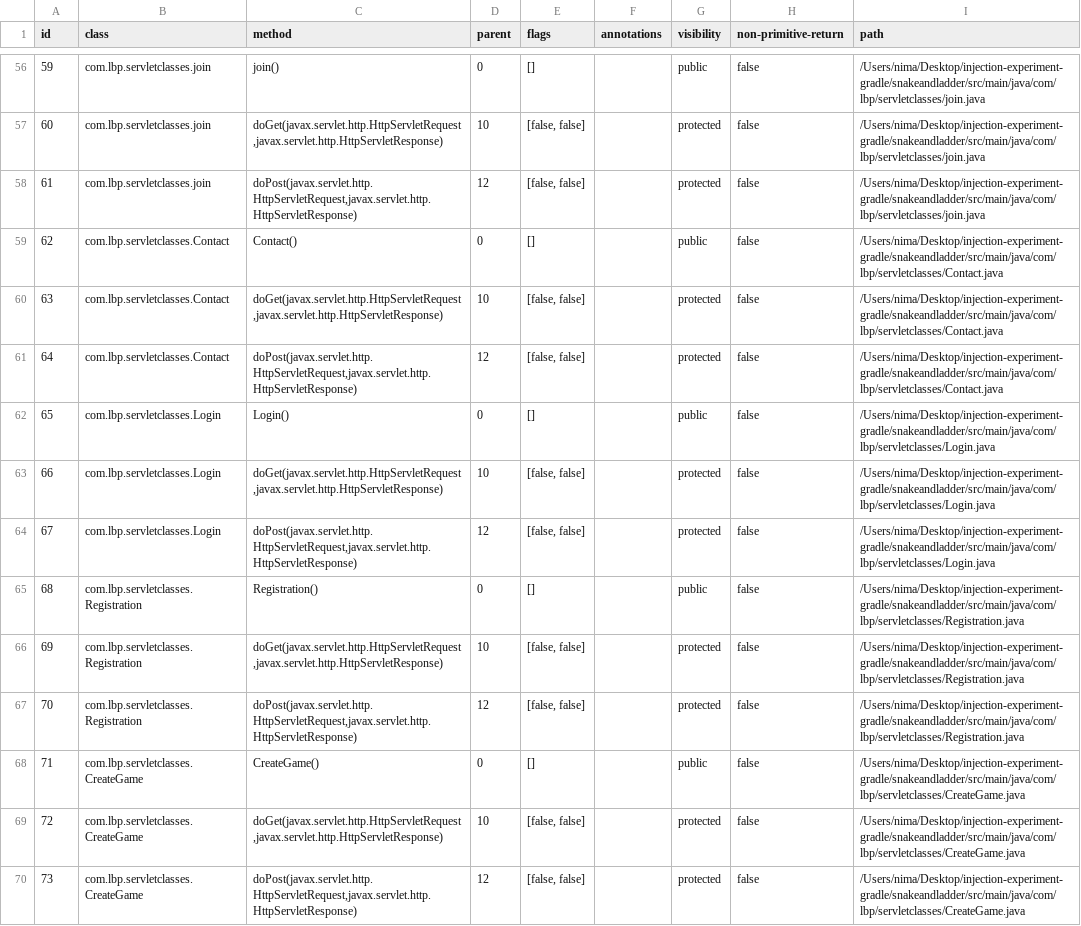
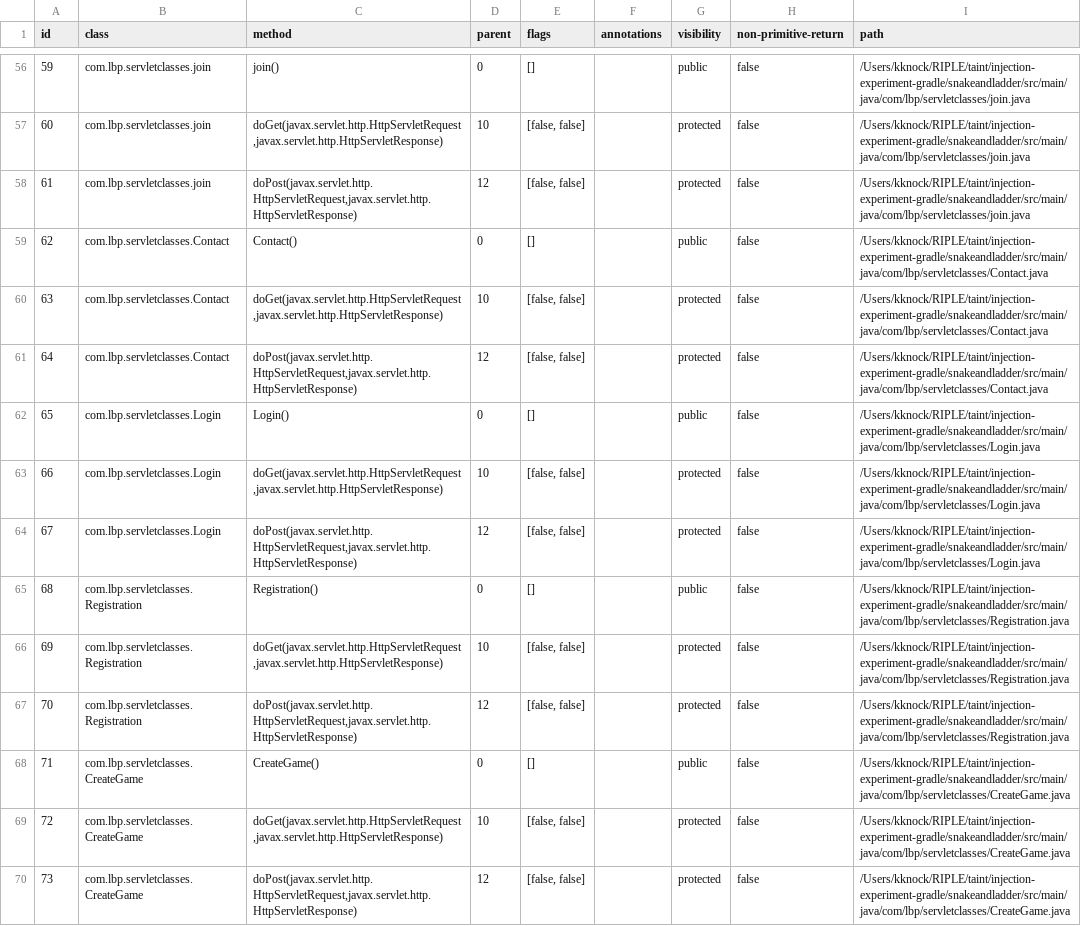
Before and after one commit to kanaksad/injection-experiment-gradle, a TSV file: snakeandladder/annotator-out/0/method_records.tsv, drawn as a sheet; only a part is shown, gaps mark what is left out; the diff covers the shown part only; the diff names each change by its address in the sheet, - before the commit and + after, or states it on an @@ line.

```diff
--- a/snakeandladder/annotator-out/0/method_records.tsv
+++ b/snakeandladder/annotator-out/0/method_records.tsv
-I56:I58 (path): /Users/nima/Desktop/injection-experiment-gradle/snakeandladder/src/main/java/com/lbp/servletclasses/join.java
+I56:I58 (path): /Users/kknock/RIPLE/taint/injection-experiment-gradle/snakeandladder/src/main/java/com/lbp/servletclasses/join.java
-I59:I61 (path): /Users/nima/Desktop/injection-experiment-gradle/snakeandladder/src/main/java/com/lbp/servletclasses/Contact.java
+I59:I61 (path): /Users/kknock/RIPLE/taint/injection-experiment-gradle/snakeandladder/src/main/java/com/lbp/servletclasses/Contact.java
-I62:I64 (path): /Users/nima/Desktop/injection-experiment-gradle/snakeandladder/src/main/java/com/lbp/servletclasses/Login.java
+I62:I64 (path): /Users/kknock/RIPLE/taint/injection-experiment-gradle/snakeandladder/src/main/java/com/lbp/servletclasses/Login.java
-I65:I67 (path): /Users/nima/Desktop/injection-experiment-gradle/snakeandladder/src/main/java/com/lbp/servletclasses/Registration.java
+I65:I67 (path): /Users/kknock/RIPLE/taint/injection-experiment-gradle/snakeandladder/src/main/java/com/lbp/servletclasses/Registration.java
-I68:I70 (path): /Users/nima/Desktop/injection-experiment-gradle/snakeandladder/src/main/java/com/lbp/servletclasses/CreateGame.java
+I68:I70 (path): /Users/kknock/RIPLE/taint/injection-experiment-gradle/snakeandladder/src/main/java/com/lbp/servletclasses/CreateGame.java
```
Also changed, not shown: 54 edited cells elsewhere in this file, snakeandladder/annotator-out/0/class_records.tsv, 3 other files.
